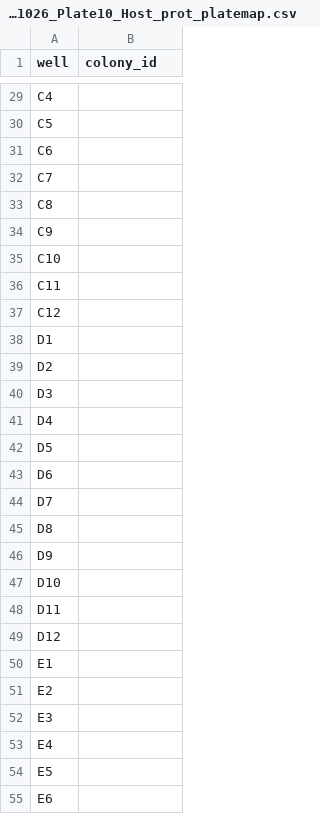
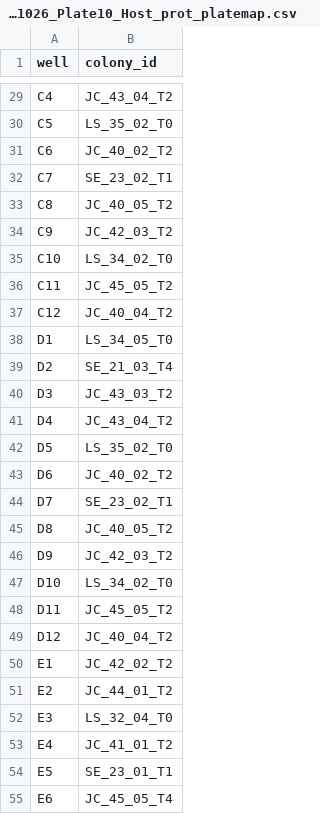
Before and after one commit to hputnam/Toa_Nuuroa_transplant, a CSV file: RAnalysis/data/protein/20261026_Plate10_Host_prot_platemap.csv, drawn as a sheet; only a part is shown, gaps mark what is left out; the diff covers the shown part only; the diff names each change by its address in the sheet, - before the commit and + after, or states it on an @@ line.

```diff
--- a/RAnalysis/data/protein/20261026_Plate10_Host_prot_platemap.csv
+++ b/RAnalysis/data/protein/20261026_Plate10_Host_prot_platemap.csv
-B29 (colony_id): (empty)
+B29 (colony_id): JC_43_04_T2
-B30 (colony_id): (empty)
+B30 (colony_id): LS_35_02_T0
-B31 (colony_id): (empty)
+B31 (colony_id): JC_40_02_T2
-B32 (colony_id): (empty)
+B32 (colony_id): SE_23_02_T1
-B33 (colony_id): (empty)
+B33 (colony_id): JC_40_05_T2
-B34 (colony_id): (empty)
+B34 (colony_id): JC_42_03_T2
-B35 (colony_id): (empty)
+B35 (colony_id): LS_34_02_T0
-B36 (colony_id): (empty)
+B36 (colony_id): JC_45_05_T2
-B37 (colony_id): (empty)
+B37 (colony_id): JC_40_04_T2
-B38 (colony_id): (empty)
+B38 (colony_id): LS_34_05_T0
-B39 (colony_id): (empty)
+B39 (colony_id): SE_21_03_T4
-B40 (colony_id): (empty)
+B40 (colony_id): JC_43_03_T2
-B41 (colony_id): (empty)
+B41 (colony_id): JC_43_04_T2
-B42 (colony_id): (empty)
+B42 (colony_id): LS_35_02_T0
-B43 (colony_id): (empty)
+B43 (colony_id): JC_40_02_T2
-B44 (colony_id): (empty)
+B44 (colony_id): SE_23_02_T1
-B45 (colony_id): (empty)
+B45 (colony_id): JC_40_05_T2
-B46 (colony_id): (empty)
+B46 (colony_id): JC_42_03_T2
-B47 (colony_id): (empty)
+B47 (colony_id): LS_34_02_T0
-B48 (colony_id): (empty)
+B48 (colony_id): JC_45_05_T2
-B49 (colony_id): (empty)
+B49 (colony_id): JC_40_04_T2
-B50 (colony_id): (empty)
+B50 (colony_id): JC_42_02_T2
-B51 (colony_id): (empty)
+B51 (colony_id): JC_44_01_T2
-B52 (colony_id): (empty)
+B52 (colony_id): LS_32_04_T0
-B53 (colony_id): (empty)
+B53 (colony_id): JC_41_01_T2
-B54 (colony_id): (empty)
+B54 (colony_id): SE_23_01_T1
-B55 (colony_id): (empty)
+B55 (colony_id): JC_45_05_T4
```
Also changed, not shown: 69 edited cells elsewhere in this file, RAnalysis/data/protein/20261026_Plate10_Sym_prot_platemap.csv.
